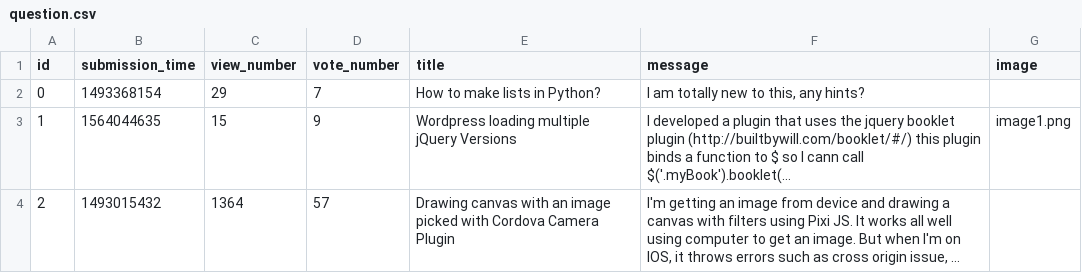
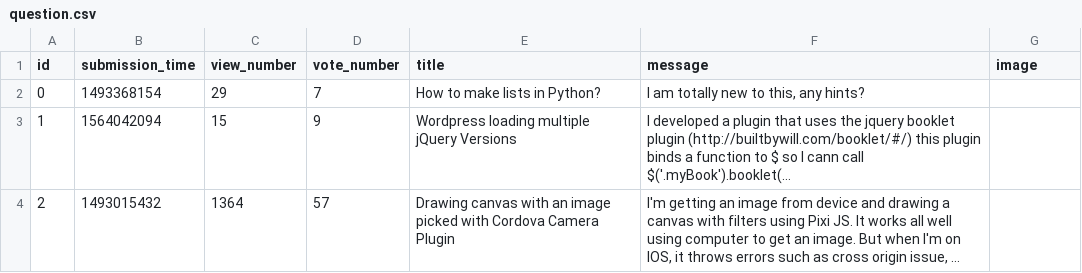
Before and after one commit to LaszloNagy85/ask-mate-python, a CSV file: sample_data/question.csv, drawn as a sheet; long unchanged cells end in …; the diff names each change by its address in the sheet, - before the commit and + after, or states it on an @@ line.

```diff
--- a/sample_data/question.csv
+++ b/sample_data/question.csv
-B3 (submission_time): 1564044635
+B3 (submission_time): 1564042094
-G3 (image): image1.png
+G3 (image): (empty)
```
Also changed, not shown: 2 other files.
